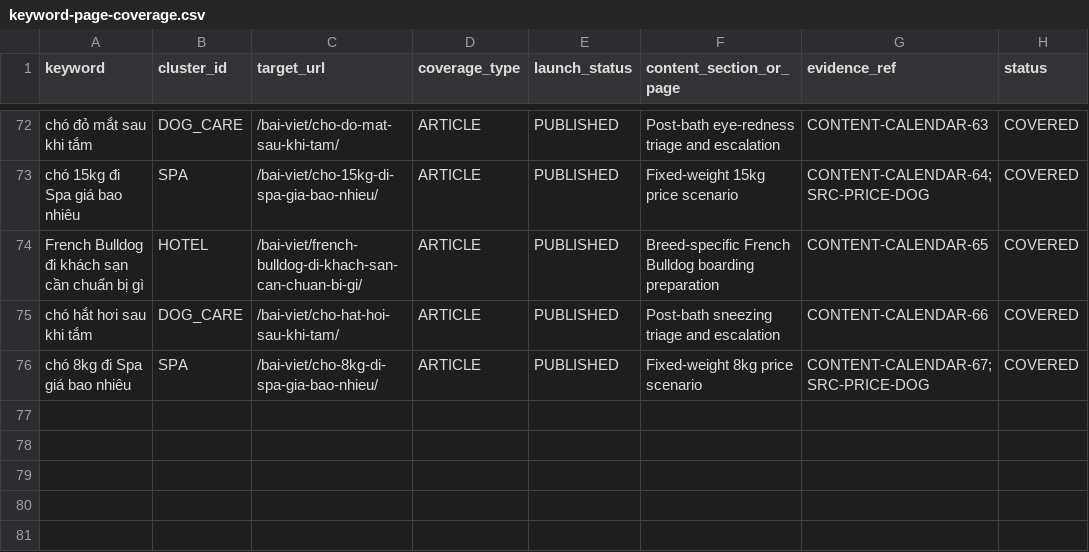
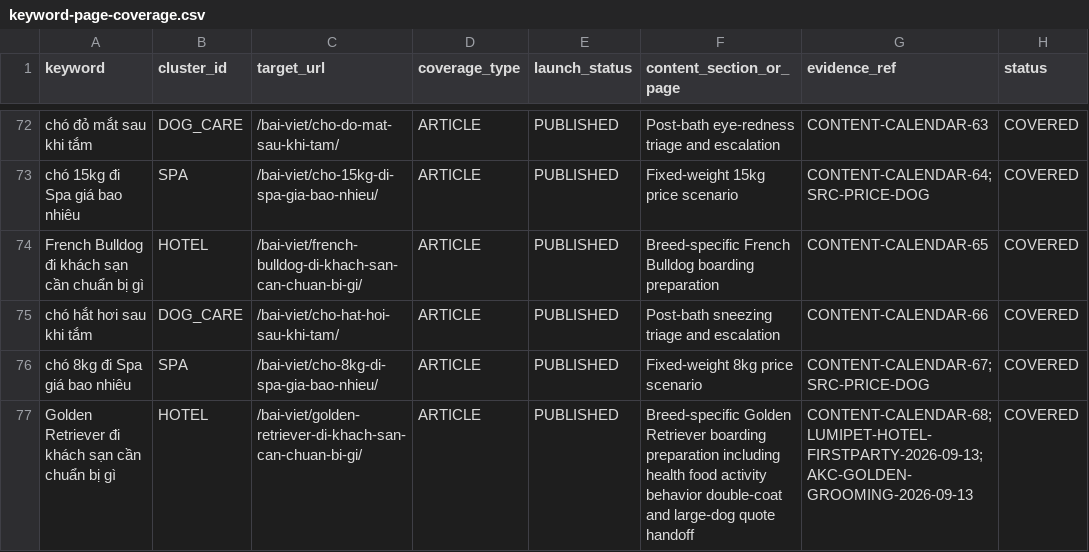
Before and after one commit to capquangfptminhlh/mimi, a CSV file: .website-os/evidence/keyword-page-coverage.csv, drawn as a sheet; only a part is shown, gaps mark what is left out.

Commit message:
seo: cover Golden Retriever hotel topic

```diff
--- a/.website-os/evidence/keyword-page-coverage.csv
+++ b/.website-os/evidence/keyword-page-coverage.csv
@@ -76 +76,2 @@ chó hắt hơi sau khi tắm,DOG_CARE,/bai-viet/cho-hat-hoi-sau-khi-tam/,ARTICL
 chó 8kg đi Spa giá bao nhiêu,SPA,/bai-viet/cho-8kg-di-spa-gia-bao-nhieu/,ARTICLE,PUBLISHED,Fixed-weight 8kg price scenario,CONTENT-CALENDAR-67;SRC-PRICE-DOG,COVERED
+Golden Retriever đi khách sạn cần chuẩn bị gì,HOTEL,/bai-viet/golden-retriever-di-khach-san-can-chuan-bi-gi/,ARTICLE,PUBLISHED,Breed-specific Golden Retriever boarding preparation including health food activity behavior double-coat and large-dog quote handoff,CONTENT-CALENDAR-68;LUMIPET-HOTEL-FIRSTPARTY-2026-09-13;AKC-GOLDEN-GROOMING-2026-09-13,COVERED
```
